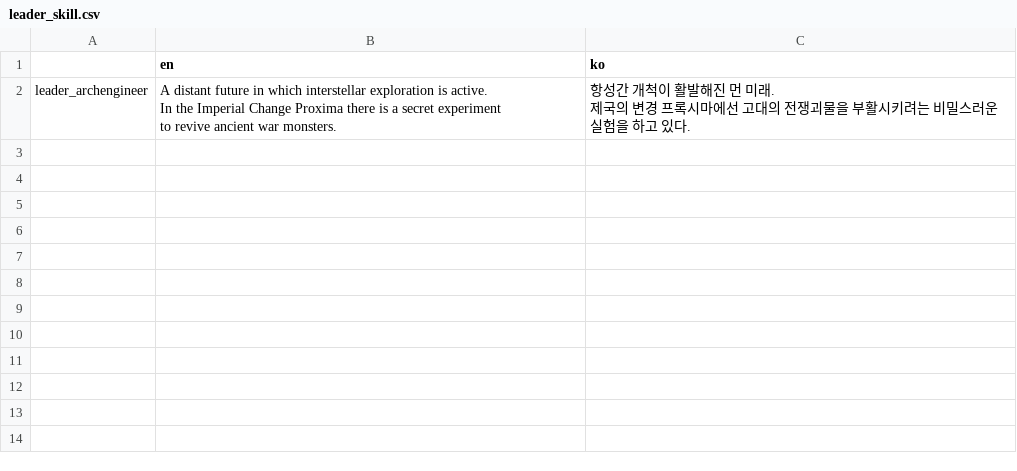
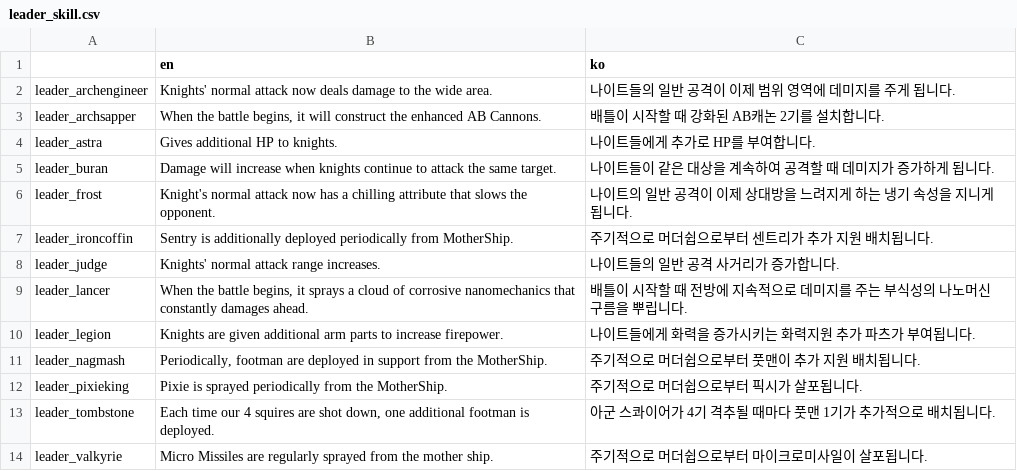
Before and after one commit to humblers/spaceknights, a CSV file: client/translation/leader_skill.csv, drawn as a sheet.

```diff
--- a/client/translation/leader_skill.csv
+++ b/client/translation/leader_skill.csv
@@ -1,5 +1,14 @@
 ,en,ko
-leader_archengineer,"A distant future in which interstellar exploration is active.
-In the Imperial Change Proxima there is a secret experiment
-to revive ancient war monsters.","항성간 개척이 활발해진 먼 미래.
-제국의 변경 프록시마에선 고대의 전쟁괴물을 부활시키려는 비밀스러운 실험을 하고 있다."
+leader_archengineer,Knights' normal attack now deals damage to the wide area.,나이트들의 일반 공격이 이제 범위 영역에 데미지를 주게 됩니다.
+leader_archsapper,"When the battle begins, it will construct the enhanced AB Cannons.",배틀이 시작할 때 강화된 AB캐논 2기를 설치합니다.
+leader_astra,Gives additional HP to knights.,나이트들에게 추가로 HP를 부여합니다.
+leader_buran,Damage will increase when knights continue to attack the same target.,나이트들이 같은 대상을 계속하여 공격할 때 데미지가 증가하게 됩니다.
+leader_frost,Knight's normal attack now has a chilling attribute that slows the opponent.,나이트의 일반 공격이 이제 상대방을 느려지게 하는 냉기 속성을 지니게 됩니다.
+leader_ironcoffin,Sentry is additionally deployed periodically from MotherShip.,주기적으로 머더쉽으로부터 센트리가 추가 지원 배치됩니다.
+leader_judge,Knights' normal attack range increases.,나이트들의 일반 공격 사거리가 증가합니다.
+leader_lancer,"When the battle begins, it sprays a cloud of corrosive nanomechanics that constantly damages ahead.",배틀이 시작할 때 전방에 지속적으로 데미지를 주는 부식성의 나노머신구름을 뿌립니다.
+leader_legion,Knights are given additional arm parts to increase firepower.,나이트들에게 화력을 증가시키는 화력지원 추가 파츠가 부여됩니다.
+leader_nagmash,"Periodically, footman are deployed in support from the MotherShip.",주기적으로 머더쉽으로부터  풋맨이 추가 지원 배치됩니다.
+leader_pixieking,Pixie is sprayed periodically from the MotherShip.,주기적으로 머더쉽으로부터 픽시가 살포됩니다.
+leader_tombstone,"Each time our 4 squires are shot down, one additional footman is deployed.",아군 스콰이어가 4기 격추될 때마다 풋맨 1기가 추가적으로 배치됩니다.
+leader_valkyrie,Micro Missiles are regularly sprayed from the mother ship.,주기적으로 머더쉽으로부터 마이크로미사일이 살포됩니다.
```
Also changed, not shown: 5 other files.
